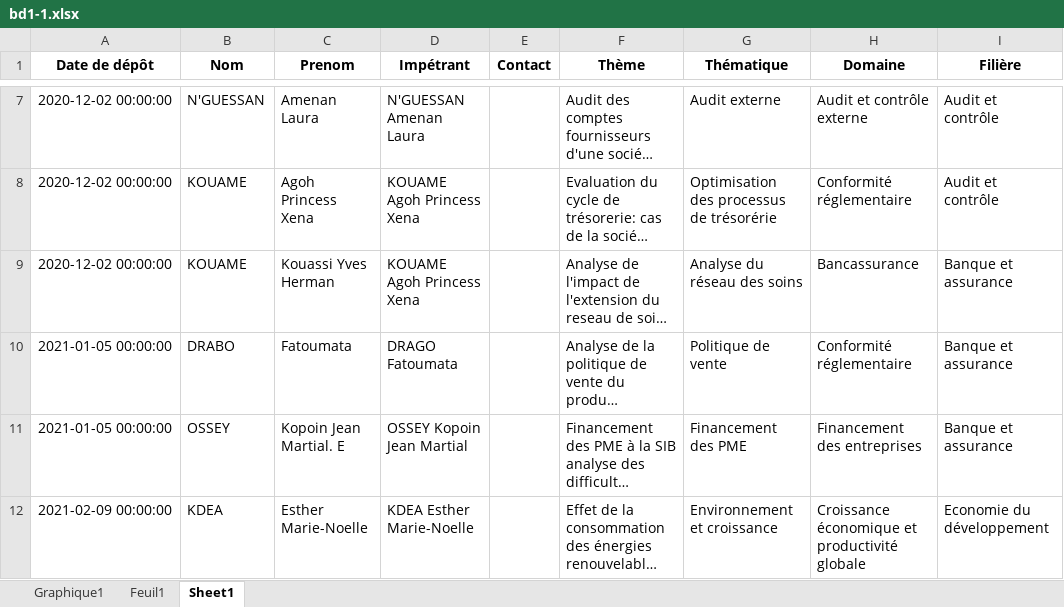
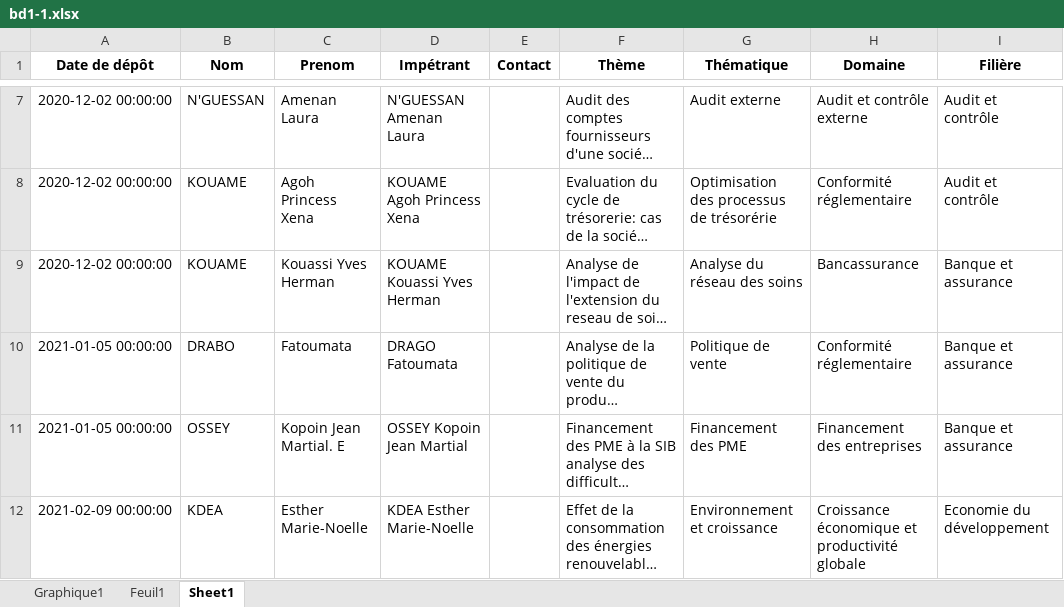
Before and after one commit to Migthyvan/Pere_kpoda, an Excel workbook: bd1-1.xlsx, sheet Sheet1, drawn as a sheet; only a part is shown, gaps mark what is left out; long unchanged cells end in …; values as stored, in another font and other column widths than the file's, no borders; the diff names each change by its address in the sheet, - before the commit and + after, or states it on an @@ line.

Commit message:
base de donnée

```diff
--- a/bd1-1.xlsx (sheet Sheet1)
+++ b/bd1-1.xlsx (sheet Sheet1)
-D9 (Impétrant): KOUAME Agoh Princess Xena
+D9 (Impétrant): KOUAME Kouassi Yves Herman
```
